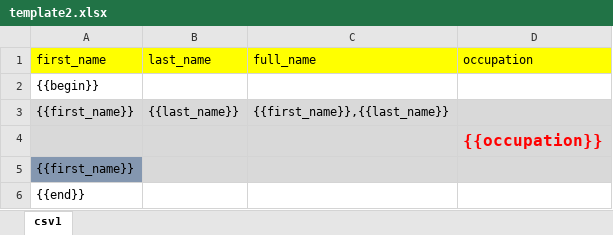
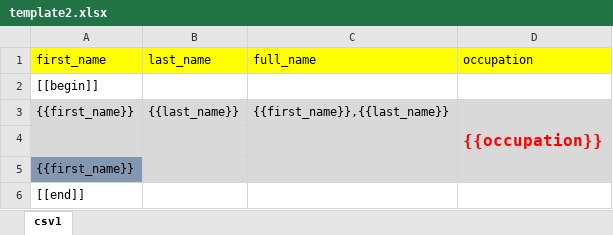
Before and after one commit to vinej/pyarchive, an Excel workbook: template2.xlsx, sheet csv1, drawn as a sheet; values as stored, in another font and other column widths than the file's, no borders; the diff names each change by its address in the sheet, - before the commit and + after, or states it on an @@ line.

```diff
--- a/template2.xlsx (sheet csv1)
+++ b/template2.xlsx (sheet csv1)
-A2 (first_name): {{begin}}
+A2 (first_name): [[begin]]
-A6 (first_name): {{end}}
+A6 (first_name): [[end]]
```
Also changed, not shown: out_template.xlsx, out_template2.xlsx, 4 other files.
